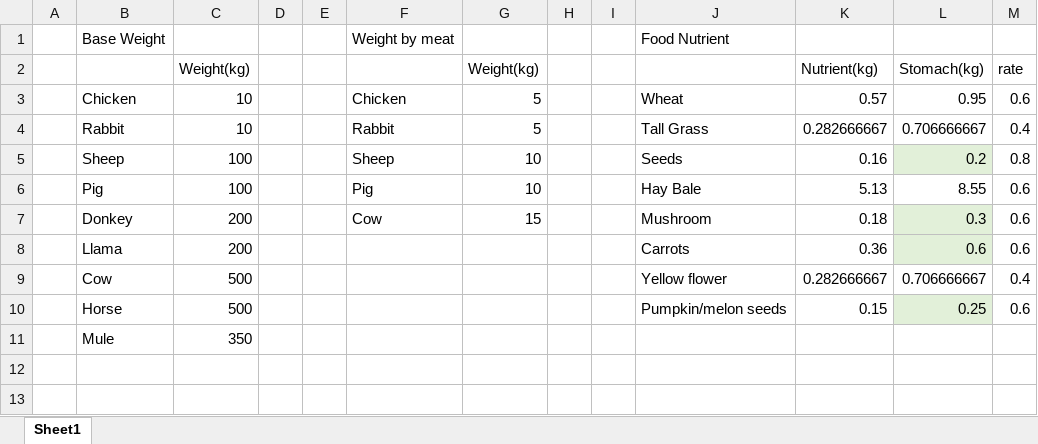
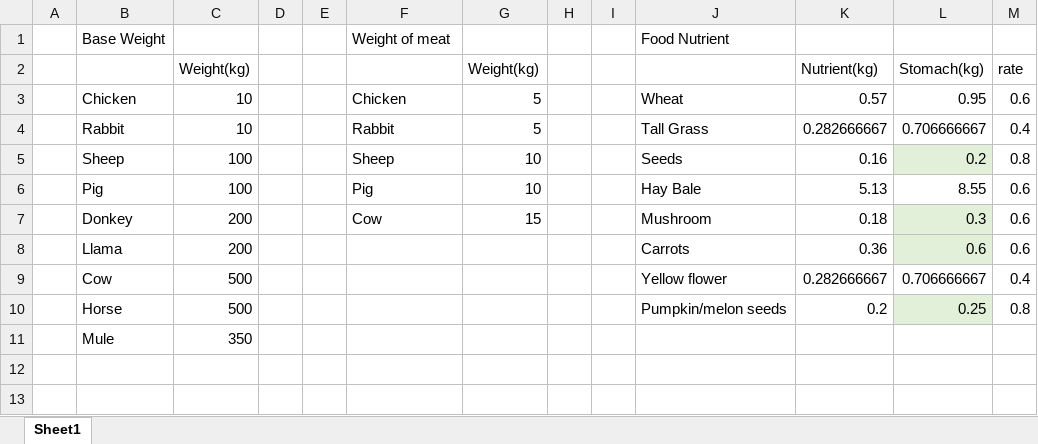
Before and after one commit to a3626a/HungryAnimals, an Excel workbook: sheets/Food System Design.xlsx, sheet Sheet1, drawn as a sheet; only a part is shown; values as stored, in another font and other column widths than the file's, no borders; charts and pictures not drawn; the diff names each change by its address in the sheet, - before the commit and + after, or states it on an @@ line.

```diff
--- a/sheets/Food System Design.xlsx (sheet Sheet1)
+++ b/sheets/Food System Design.xlsx (sheet Sheet1)
-F1: Weight by meat
+F1: Weight of meat
-K10 (Nutrient(kg)): 0.15
+K10 (Nutrient(kg)): 0.2
-M10 (rate): 0.6
+M10 (rate): 0.8
```
Also changed, not shown: 3 other files.
